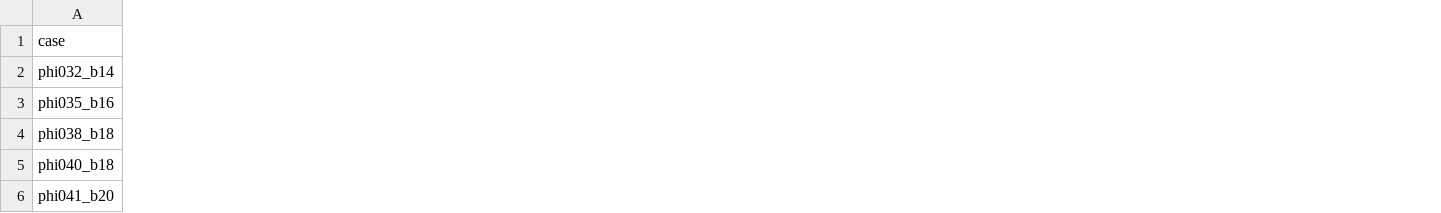
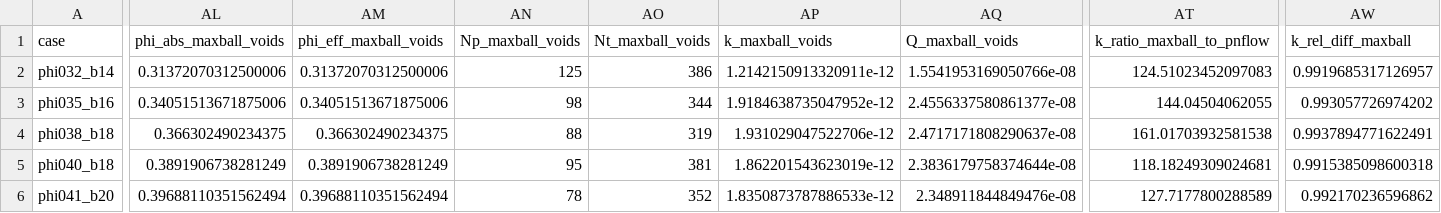
Before and after one commit to geomech-project/voids, a CSV file: docs/assets/verification/pnflow_5_case_results.csv, drawn as a sheet; only a part is shown, gaps mark what is left out; the diff covers the shown part only; the diff names each change by its address in the sheet, - before the commit and + after, or states it on an @@ line.

Commit message:
Enhance external pnflow benchmark notebook and data files
- Updated `pnflow_5_case_results.csv` to include new metrics for maximal-ball extraction.
- Modified `15_mwe_external_pnflow_benchmark.ipynb` to support additional backend options and metrics for maximal-ball extraction.
- Improved permeability and porosity comparison figures to include data from maximal-ball extraction.
- Adjusted relative difference calculations to account for new metrics.
- Updated documentation comments to reflect changes in extraction methods and their implications.

```diff
--- a/docs/assets/verification/pnflow_5_case_results.csv
+++ b/docs/assets/verification/pnflow_5_case_results.csv
+column AL (phi_abs_maxball_voids), rows 2-6: 0.31372070312500006 | 0.34051513671875006 | 0.366302490234375 | 0.3891906738281249 | 0.39688110351562494
+column AM (phi_eff_maxball_voids), rows 2-6: 0.31372070312500006 | 0.34051513671875006 | 0.366302490234375 | 0.3891906738281249 | 0.39688110351562494
+column AN (Np_maxball_voids), rows 2-6: 125 | 98 | 88 | 95 | 78
+column AO (Nt_maxball_voids), rows 2-6: 386 | 344 | 319 | 381 | 352
+column AP (k_maxball_voids), rows 2-6: 1.2142150913320911e-12 | 1.9184638735047952e-12 | 1.931029047522706e-12 | 1.862201543623019e-12 | 1.8350873787886533e-12
+column AQ (Q_maxball_voids), rows 2-6: 1.5541953169050766e-08 | 2.4556337580861377e-08 | 2.4717171808290637e-08 | 2.3836179758374644e-08 | 2.348911844849476e-08
+column AT (k_ratio_maxball_to_pnflow), rows 2-6: 124.51023452097083 | 144.04504062055 | 161.01703932581538 | 118.18249309024681 | 127.7177800288589
+column AW (k_rel_diff_maxball), rows 2-6: 0.9919685317126957 | 0.993057726974202 | 0.9937894771622491 | 0.9915385098600318 | 0.992170236596862
```
Also changed, not shown: 3 added columns elsewhere in this file, 4 other files.
